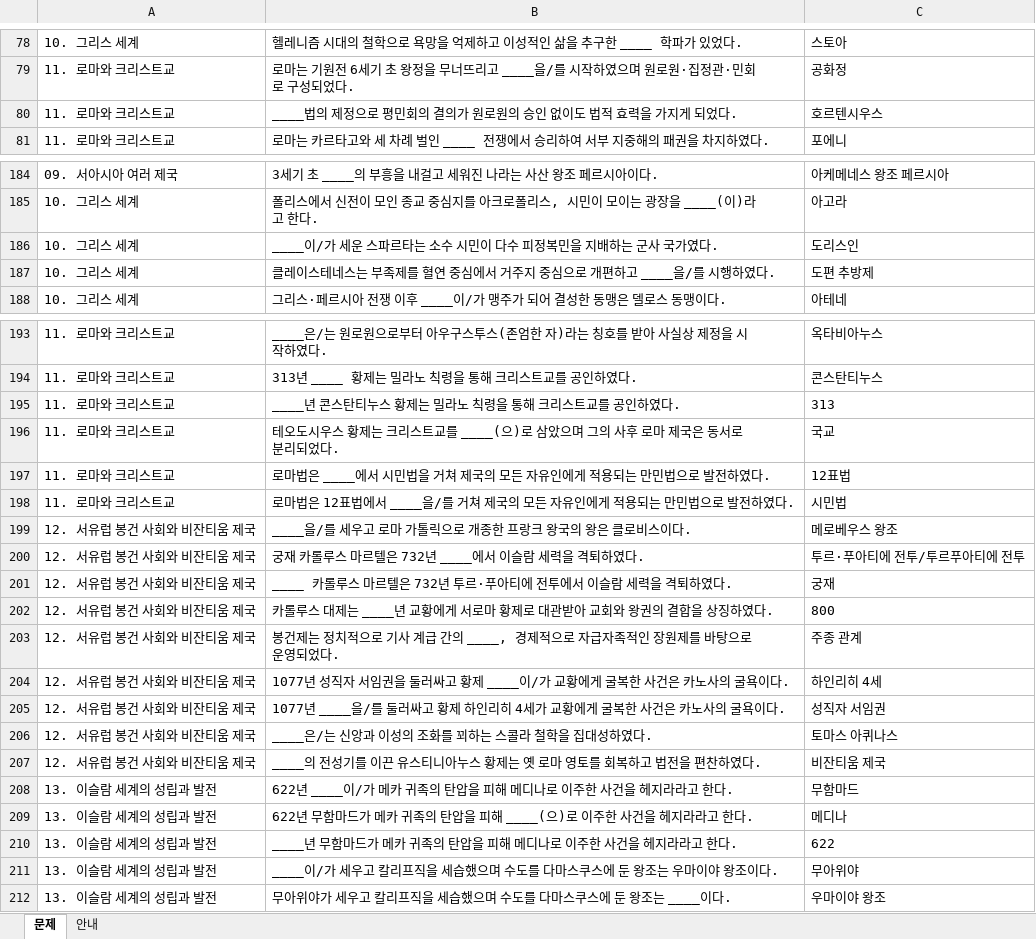
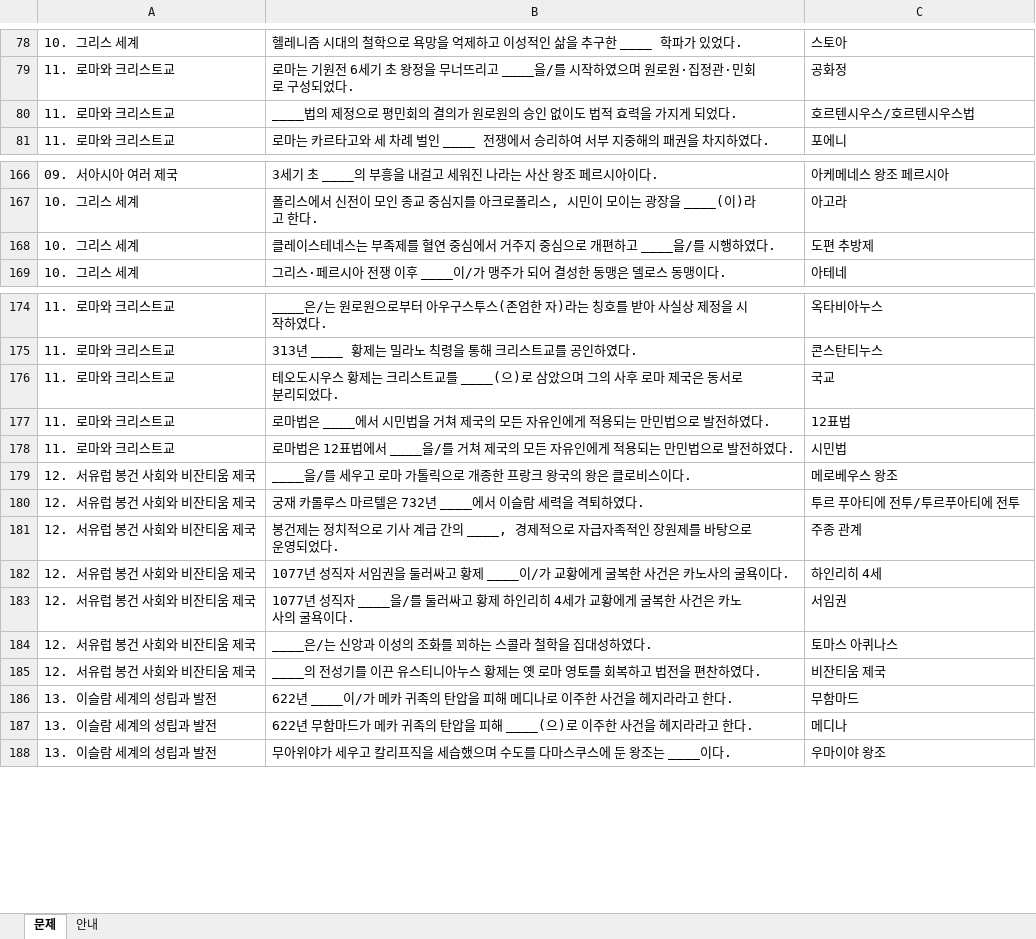
Before and after one commit to ceare0425/history_presentation, an Excel workbook: review-game-firebase/문제은행/세계사_1단원_복습게임_문제.xlsx, sheet 문제, drawn as a sheet; only a part is shown, gaps mark what is left out; values as stored, in another font and other column widths than the file's, no borders; removed rows and columns are numbered as before the commit, all else as after; the diff covers the shown part only; the diff names each change by its address in the sheet, - before the commit and + after, or states it on an @@ line.

```diff
--- a/review-game-firebase/문제은행/세계사_1단원_복습게임_문제.xlsx (sheet 문제)
+++ b/review-game-firebase/문제은행/세계사_1단원_복습게임_문제.xlsx (sheet 문제)
-C80: 호르텐시우스
+C80: 호르텐시우스/호르텐시우스법
-row 186: 10. 그리스 세계 | ____이/가 세운 스파르타는 소수 시민이 다수 피정복민을 지배하는 군사 국가였다. | 도리스인
-row 195: 11. 로마와 크리스트교 | ____년 콘스탄티누스 황제는 밀라노 칙령을 통해 크리스트교를 공인하였다. | 313
-C180: 투르·푸아티에 전투/투르푸아티에 전투
+C180: 투르 푸아티에 전투/투르푸아티에 전투
-row 201: 12. 서유럽 봉건 사회와 비잔티움 제국 | ____ 카롤루스 마르텔은 732년 투르·푸아티에 전투에서 이슬람 세력을 격퇴하였다. | 궁재
-row 202: 12. 서유럽 봉건 사회와 비잔티움 제국 | 카롤루스 대제는 ____년 교황에게 서로마 황제로 대관받아 교회와 왕권의 결합을 상징하였다. | 800
-B183: 1077년 ____을/를…
+B183: 1077년 성직자 ____을/를…
-C183: 성직자 서임권
+C183: 서임권
-row 210: 13. 이슬람 세계의 성립과 발전 | ____년 무함마드가 메카 귀족의 탄압을 피해 메디나로 이주한 사건을 헤지라라고 한다. | 622
-row 211: 13. 이슬람 세계의 성립과 발전 | ____이/가 세우고 칼리프직을 세습했으며 수도를 다마스쿠스에 둔 왕조는 우마이야 왕조이다. | 무아위야
```
Also changed, not shown: 20 removed rows and 4 edited cells elsewhere in this sheet.
